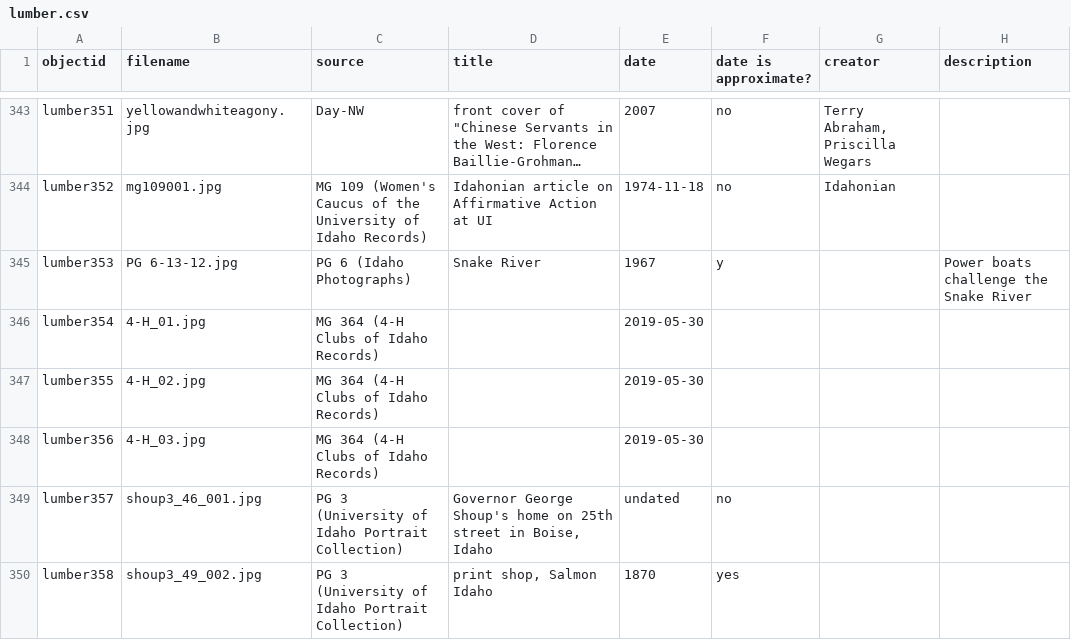
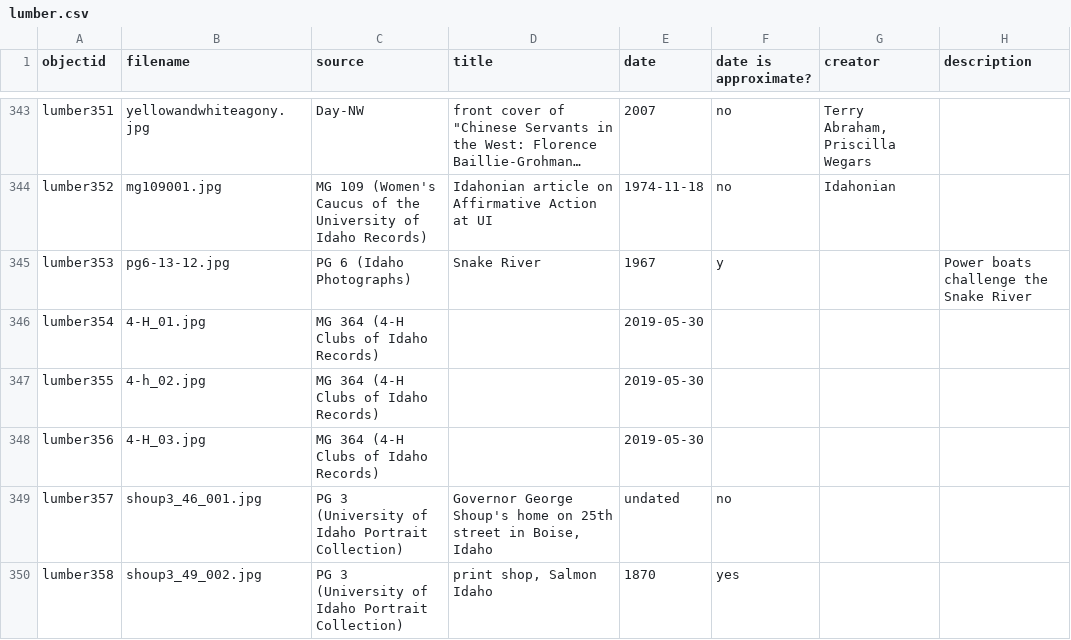
Before and after one commit to uidaholib/spec-lumber, a CSV file: _data/lumber.csv, drawn as a sheet; only a part is shown, gaps mark what is left out; long unchanged cells end in …; the diff names each change by its address in the sheet, - before the commit and + after, or states it on an @@ line.

Commit message:
fixed broken image

```diff
--- a/_data/lumber.csv
+++ b/_data/lumber.csv
-B345 (filename): PG 6-13-12.jpg
+B345 (filename): pg6-13-12.jpg
-B347 (filename): 4-H_02.jpg
+B347 (filename): 4-h_02.jpg
```
